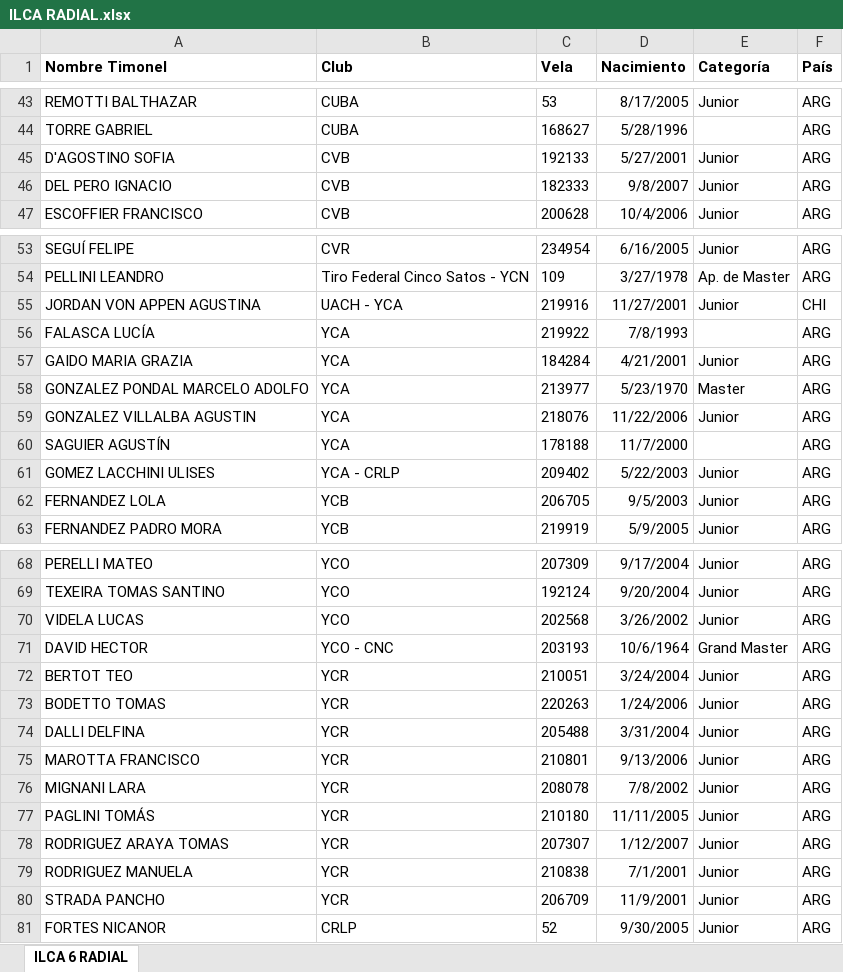
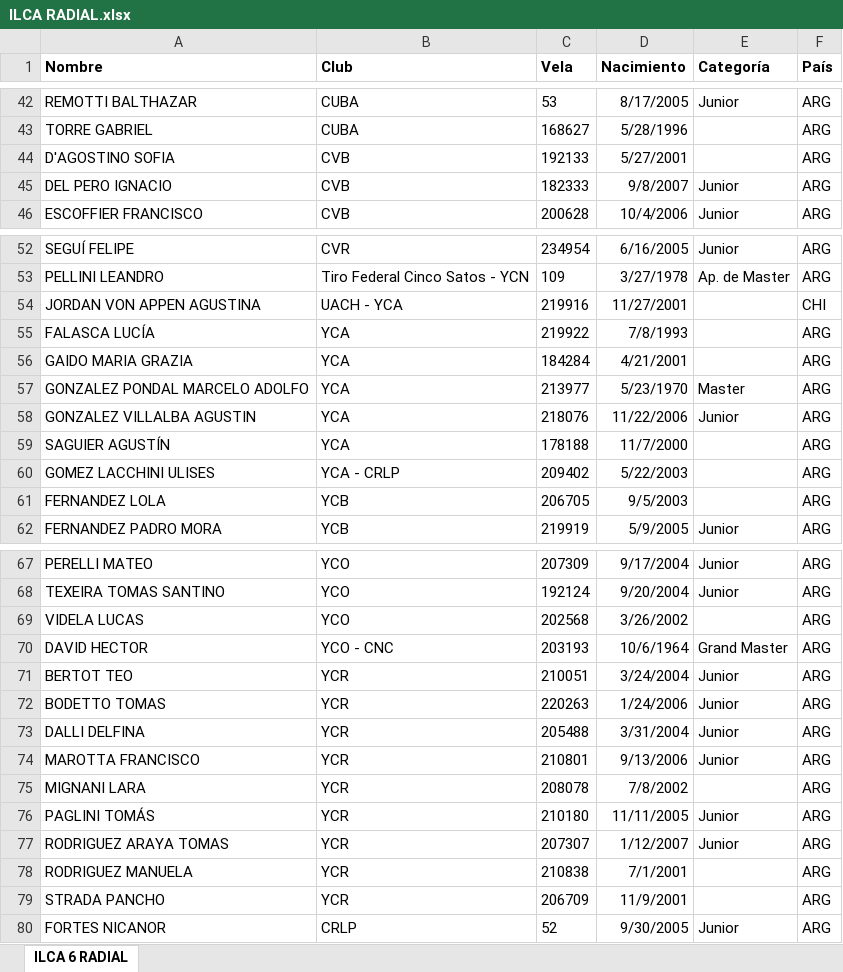
Before and after one commit to nicloshub/SIY_ILCA, an Excel workbook: ILCA RADIAL.xlsx, sheet ILCA 6 RADIAL, drawn as a sheet; only a part is shown, gaps mark what is left out; values as stored, in another font and other column widths than the file's, no borders; addresses are those after the commit; the diff covers the shown part only; the diff names each change by its address in the sheet, - before the commit and + after, or states it on an @@ line.

```diff
--- a/ILCA RADIAL.xlsx (sheet ILCA 6 RADIAL)
+++ b/ILCA RADIAL.xlsx (sheet ILCA 6 RADIAL)
-A1: Nombre Timonel
+A1: Nombre
-E44 (Categoría): Junior
+E44 (Categoría): (empty)
-E54 (Categoría): Junior
+E54 (Categoría): (empty)
-E56 (Categoría): Junior
+E56 (Categoría): (empty)
-E60:E61 (Categoría): Junior
+E60:E61 (Categoría): (empty)
-E69 (Categoría): Junior
+E69 (Categoría): (empty)
-E75 (Categoría): Junior
+E75 (Categoría): (empty)
-E78:E79 (Categoría): Junior
+E78:E79 (Categoría): (empty)
```
Also changed, not shown: 1 removed row and 10 edited cells elsewhere in this sheet, formulas that keep their value, ILCA 47.xlsx, ILCA STANDARD.xlsx, 3 other files.
